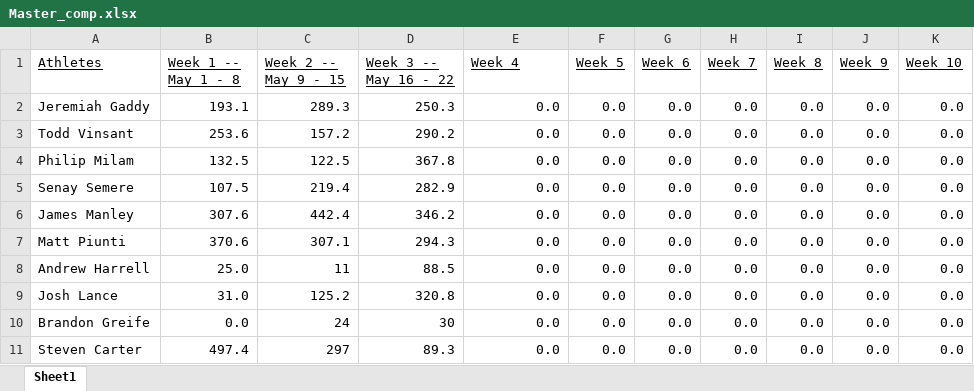
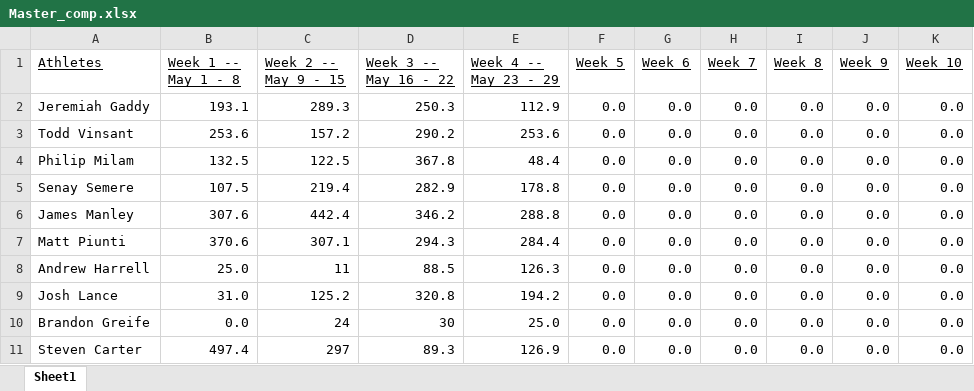
Before and after one commit to Steven-Carter-Data/Bourbon_Chasers, an Excel workbook: Master_comp.xlsx, sheet Sheet1, drawn as a sheet; values as stored, in another font and other column widths than the file's, no borders; the diff names each change by its address in the sheet, - before the commit and + after, or states it on an @@ line.

```diff
--- a/Master_comp.xlsx (sheet Sheet1)
+++ b/Master_comp.xlsx (sheet Sheet1)
-E1: Week 4
+E1: Week 4 -- May 23 - 29
-E2 (Week 4 -- May 23 - 29): 0.0
+E2 (Week 4 -- May 23 - 29): 112.9
-E3 (Week 4 -- May 23 - 29): 0.0
+E3 (Week 4 -- May 23 - 29): 253.6
-E4 (Week 4 -- May 23 - 29): 0.0
+E4 (Week 4 -- May 23 - 29): 48.4
-E5 (Week 4 -- May 23 - 29): 0.0
+E5 (Week 4 -- May 23 - 29): 178.8
-E6 (Week 4 -- May 23 - 29): 0.0
+E6 (Week 4 -- May 23 - 29): 288.8
-E7 (Week 4 -- May 23 - 29): 0.0
+E7 (Week 4 -- May 23 - 29): 284.4
-E8 (Week 4 -- May 23 - 29): 0.0
+E8 (Week 4 -- May 23 - 29): 126.3
-E9 (Week 4 -- May 23 - 29): 0.0
+E9 (Week 4 -- May 23 - 29): 194.2
-E10 (Week 4 -- May 23 - 29): 0.0
+E10 (Week 4 -- May 23 - 29): 25.0
-E11 (Week 4 -- May 23 - 29): 0.0
+E11 (Week 4 -- May 23 - 29): 126.9
```
Also changed, not shown: Master_comp1.xlsx, 1 other file.
